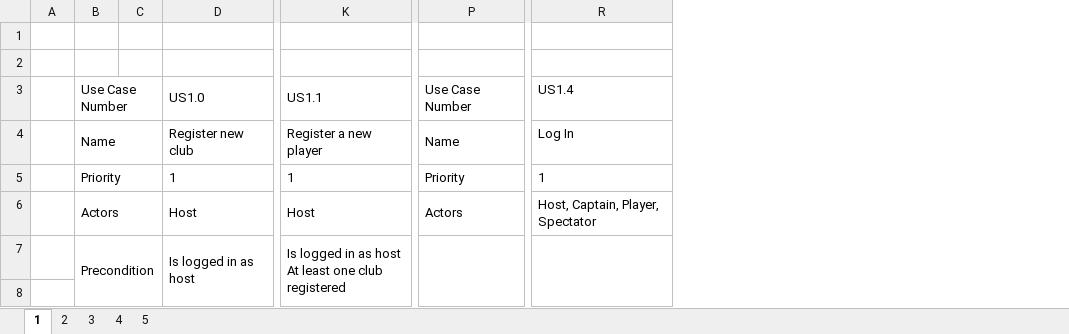
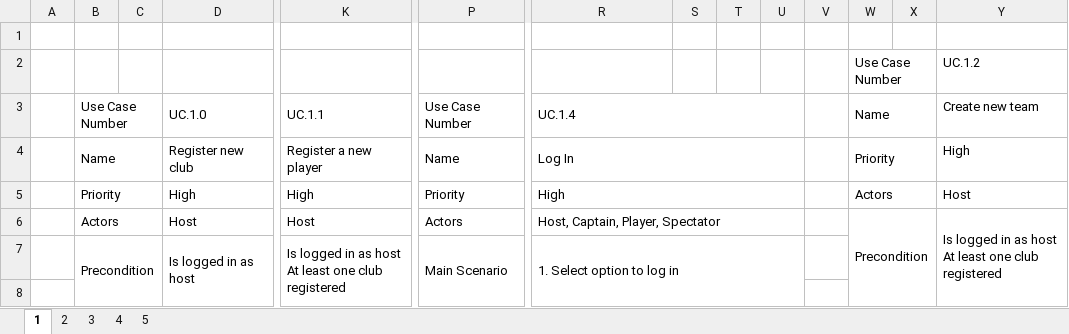
Before and after one commit to StankWizardLizard/VNL1-2022-HOPUR-28, an Excel workbook: Honnun/UseCases/Use_cases_A_WIP.xlsx, sheet 1, drawn as a sheet; only a part is shown, gaps mark what is left out; values as stored, in another font and other column widths than the file's, no borders; rows hold the shown columns only; ↵ is a line break in a cell; the diff covers the shown part only; the diff names each change by its address in the sheet, - before the commit and + after, or states it on an @@ line.

Commit message:
uses cases fyrir a kröfur nálægt því að vera kláruð

```diff
--- a/Honnun/UseCases/Use_cases_A_WIP.xlsx (sheet 1)
+++ b/Honnun/UseCases/Use_cases_A_WIP.xlsx (sheet 1)
+column S, empty
+column T, empty
+column U, empty
+column V, empty
+column W, rows 2-6: Use Case Number | Name | Priority | Actors | Precondition
+column X, empty
+column Y, rows 2-6: UC.1.2 | Create new team | High | Host | Is logged in as host ↵ At least one club registered
-row 2: (empty)
+row 2:  |  |  |  |  |  |  |  |  |  |  | Use Case Number |  | UC.1.2
-D3: US1.0
+D3: UC.1.0
-K3: US1.1
+K3: UC.1.1
-R3: US1.4
+R3: UC.1.4
+R3:U3 merged
+R4:U4 merged
-D5: 1
+D5: High
-K5: 1
+K5: High
-R5: 1
+R5: High
+R5:U5 merged
+R6:U6 merged
-P7: (empty)
+P7: Main Scenario
-R7: (empty)
+R7: 1. Select option to log in
```
Also changed, not shown: 12 added rows, 9 removed rows, 18 edited cells and merged cells elsewhere in this sheet, sheet 4, sheet 2, sheet 5, sheet 3.
